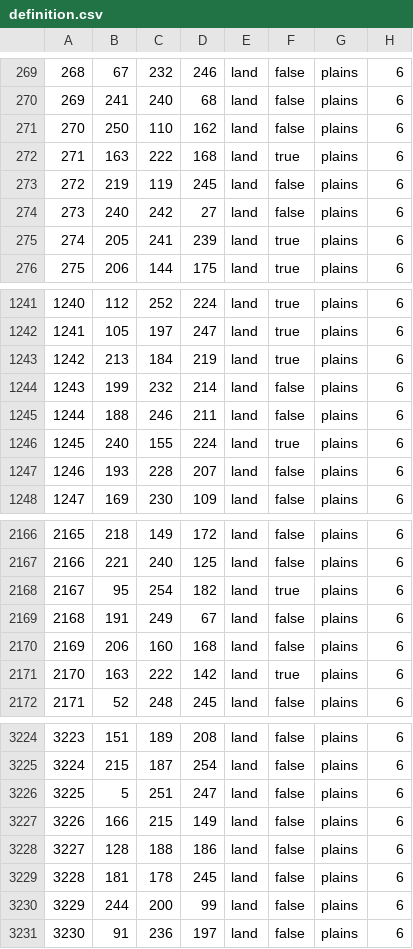
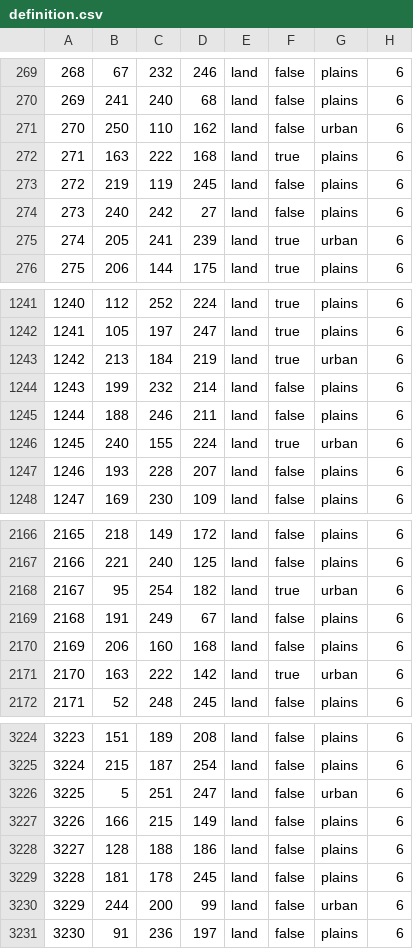
Before and after one commit to Musvage/The-Second-Sengoku, a CSV file: map/definition.csv, drawn as a sheet; only a part is shown, gaps mark what is left out; the diff covers the shown part only.

Commit message:
added urban terrain type

```diff
--- a/map/definition.csv
+++ b/map/definition.csv
@@ -270,3 +270,3 @@
 269;241;240;68;land;false;plains;6
-270;250;110;162;land;false;plains;6
+270;250;110;162;land;false;urban;6
 271;163;222;168;land;true;plains;6
@@ -274,3 +274,3 @@
 273;240;242;27;land;false;plains;6
-274;205;241;239;land;true;plains;6
+274;205;241;239;land;true;urban;6
 275;206;144;175;land;true;plains;6
@@ -1242,6 +1242,6 @@
 1241;105;197;247;land;true;plains;6
-1242;213;184;219;land;true;plains;6
+1242;213;184;219;land;true;urban;6
 1243;199;232;214;land;false;plains;6
 1244;188;246;211;land;false;plains;6
-1245;240;155;224;land;true;plains;6
+1245;240;155;224;land;true;urban;6
 1246;193;228;207;land;false;plains;6
@@ -2167,6 +2167,6 @@
 2166;221;240;125;land;false;plains;6
-2167;95;254;182;land;true;plains;6
+2167;95;254;182;land;true;urban;6
 2168;191;249;67;land;false;plains;6
 2169;206;160;168;land;false;plains;6
-2170;163;222;142;land;true;plains;6
+2170;163;222;142;land;true;urban;6
 2171;52;248;245;land;false;plains;6
@@ -3225,3 +3225,3 @@
 3224;215;187;254;land;false;plains;6
-3225;5;251;247;land;false;plains;6
+3225;5;251;247;land;false;urban;6
 3226;166;215;149;land;false;plains;6
@@ -3229,3 +3229,3 @@
 3228;181;178;245;land;false;plains;6
-3229;244;200;99;land;false;plains;6
+3229;244;200;99;land;false;urban;6
 3230;91;236;197;land;false;plains;6
```
Also changed, not shown: 85 edited cells elsewhere in this file.
